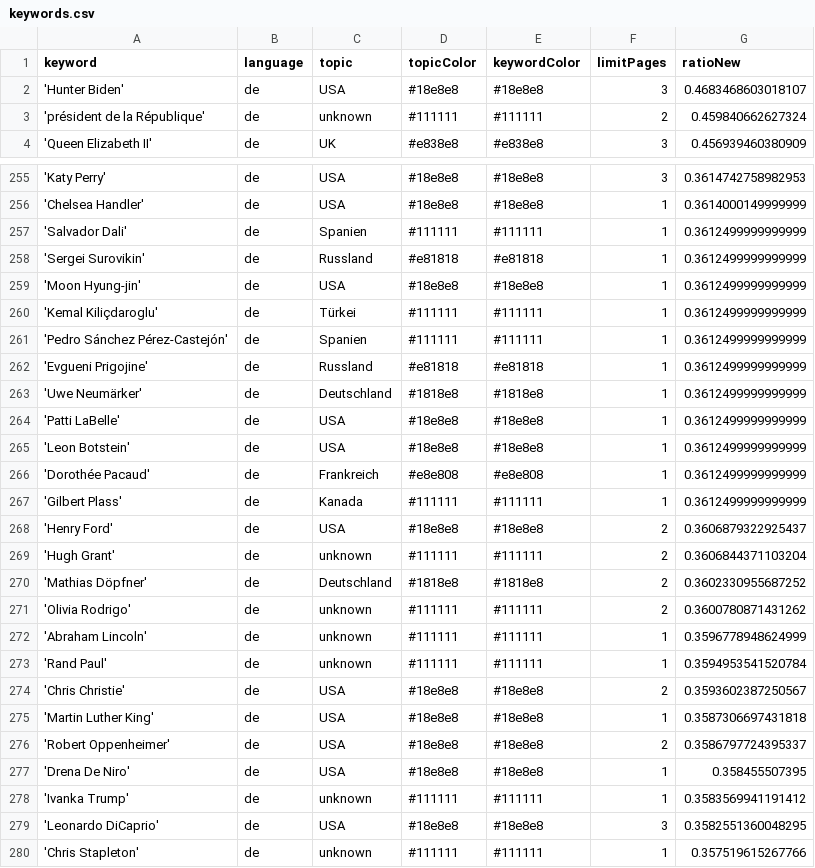
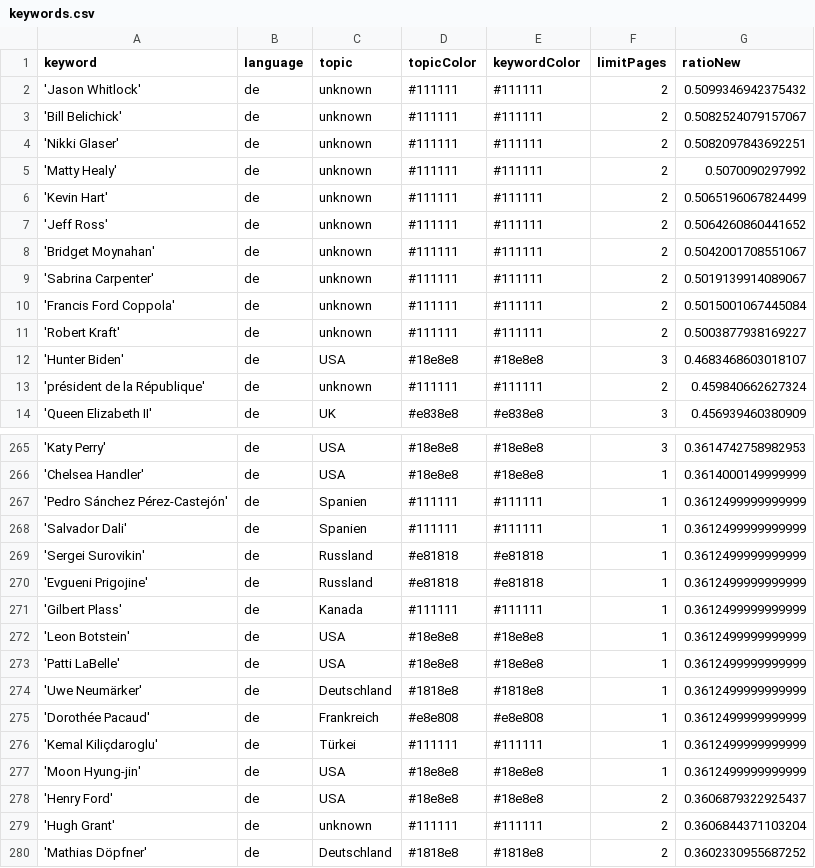
Before and after one commit to pg-ufr-news/winterIsComing, a CSV file: keywords.csv, drawn as a sheet; only a part is shown, gaps mark what is left out; the shorter side is filled out with more unchanged rows; the diff covers the shown part only.

Commit message:
Commit from GitHub Actions (harvest:0.0)

```diff
--- a/keywords.csv
+++ b/keywords.csv
@@ -1,2 +1,12 @@
 keyword,language,topic,topicColor,keywordColor,limitPages,ratioNew
+'Jason Whitlock',de,unknown,#111111,#111111,2,0.5099346942375432
+'Bill Belichick',de,unknown,#111111,#111111,2,0.5082524079157067
+'Nikki Glaser',de,unknown,#111111,#111111,2,0.5082097843692251
+'Matty Healy',de,unknown,#111111,#111111,2,0.5070090297992
+'Kevin Hart',de,unknown,#111111,#111111,2,0.5065196067824499
+'Jeff Ross',de,unknown,#111111,#111111,2,0.5064260860441652
+'Bridget Moynahan',de,unknown,#111111,#111111,2,0.5042001708551067
+'Sabrina Carpenter',de,unknown,#111111,#111111,2,0.5019139914089067
+'Francis Ford Coppola',de,unknown,#111111,#111111,2,0.5015001067445084
+'Robert Kraft',de,unknown,#111111,#111111,2,0.5003877938169227
 'Hunter Biden',de,USA,#18e8e8,#18e8e8,3,0.4683468603018107
@@ -256,13 +266,13 @@ keyword,language,topic,topicColor,keywordColor,limitPages,ratioNew
 'Chelsea Handler',de,USA,#18e8e8,#18e8e8,1,0.3614000149999999
+'Pedro Sánchez Pérez-Castejón',de,Spanien,#111111,#111111,1,0.3612499999999999
 'Salvador Dali',de,Spanien,#111111,#111111,1,0.3612499999999999
 'Sergei Surovikin',de,Russland,#e81818,#e81818,1,0.3612499999999999
+'Evgueni Prigojine',de,Russland,#e81818,#e81818,1,0.3612499999999999
+'Gilbert Plass',de,Kanada,#111111,#111111,1,0.3612499999999999
+'Leon Botstein',de,USA,#18e8e8,#18e8e8,1,0.3612499999999999
+'Patti LaBelle',de,USA,#18e8e8,#18e8e8,1,0.3612499999999999
+'Uwe Neumärker',de,Deutschland,#1818e8,#1818e8,1,0.3612499999999999
+'Dorothée Pacaud',de,Frankreich,#e8e808,#e8e808,1,0.3612499999999999
+'Kemal Kiliçdaroglu',de,Türkei,#111111,#111111,1,0.3612499999999999
 'Moon Hyung-jin',de,USA,#18e8e8,#18e8e8,1,0.3612499999999999
-'Kemal Kiliçdaroglu',de,Türkei,#111111,#111111,1,0.3612499999999999
-'Pedro Sánchez Pérez-Castejón',de,Spanien,#111111,#111111,1,0.3612499999999999
-'Evgueni Prigojine',de,Russland,#e81818,#e81818,1,0.3612499999999999
-'Uwe Neumärker',de,Deutschland,#1818e8,#1818e8,1,0.3612499999999999
-'Patti LaBelle',de,USA,#18e8e8,#18e8e8,1,0.3612499999999999
-'Leon Botstein',de,USA,#18e8e8,#18e8e8,1,0.3612499999999999
-'Dorothée Pacaud',de,Frankreich,#e8e808,#e8e808,1,0.3612499999999999
-'Gilbert Plass',de,Kanada,#111111,#111111,1,0.3612499999999999
 'Henry Ford',de,USA,#18e8e8,#18e8e8,2,0.3606879322925437
```
Also changed, not shown: 1 added row, 1 removed row, 12 moved rows and 1 edited cell elsewhere in this file.
